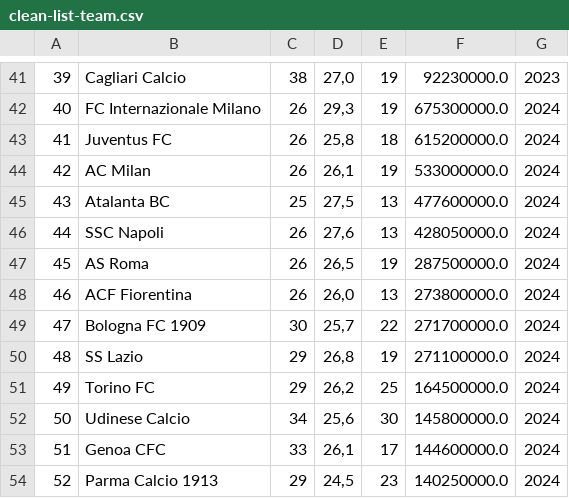
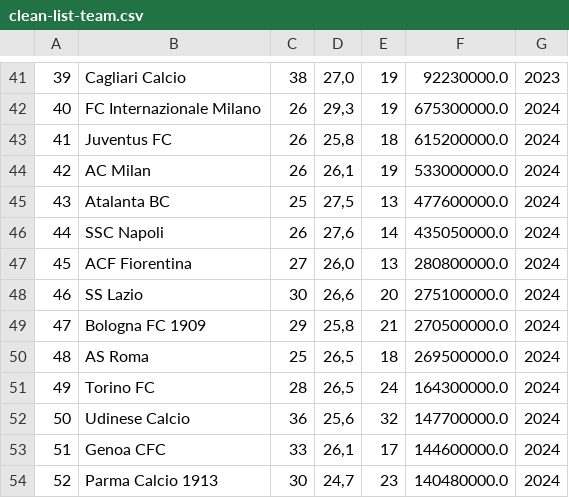
Before and after one commit to Tommasobru/data-management-project, a CSV file: dataset/clean-list-team.csv, drawn as a sheet; only a part is shown, gaps mark what is left out; the diff covers the shown part only.

```diff
--- a/dataset/clean-list-team.csv
+++ b/dataset/clean-list-team.csv
@@ -45,10 +45,10 @@
 43,Atalanta BC,25,"27,5",13,477600000.0,2024
-44,SSC Napoli,26,"27,6",13,428050000.0,2024
-45,AS Roma,26,"26,5",19,287500000.0,2024
-46,ACF Fiorentina,26,"26,0",13,273800000.0,2024
-47,Bologna FC 1909,30,"25,7",22,271700000.0,2024
-48,SS Lazio,29,"26,8",19,271100000.0,2024
-49,Torino FC,29,"26,2",25,164500000.0,2024
-50,Udinese Calcio,34,"25,6",30,145800000.0,2024
+44,SSC Napoli,26,"27,6",14,435050000.0,2024
+45,ACF Fiorentina,27,"26,0",13,280800000.0,2024
+46,SS Lazio,30,"26,6",20,275100000.0,2024
+47,Bologna FC 1909,29,"25,8",21,270500000.0,2024
+48,AS Roma,25,"26,5",18,269500000.0,2024
+49,Torino FC,28,"26,5",24,164300000.0,2024
+50,Udinese Calcio,36,"25,6",32,147700000.0,2024
 51,Genoa CFC,33,"26,1",17,144600000.0,2024
-52,Parma Calcio 1913,29,"24,5",23,140250000.0,2024
+52,Parma Calcio 1913,30,"24,7",23,140480000.0,2024
```
Also changed, not shown: 1 added row, 1 removed row and 12 edited cells elsewhere in this file, dataset/clean-serie-a-matches-all-goal.csv, dataset/list-team.csv, 20 other files.
